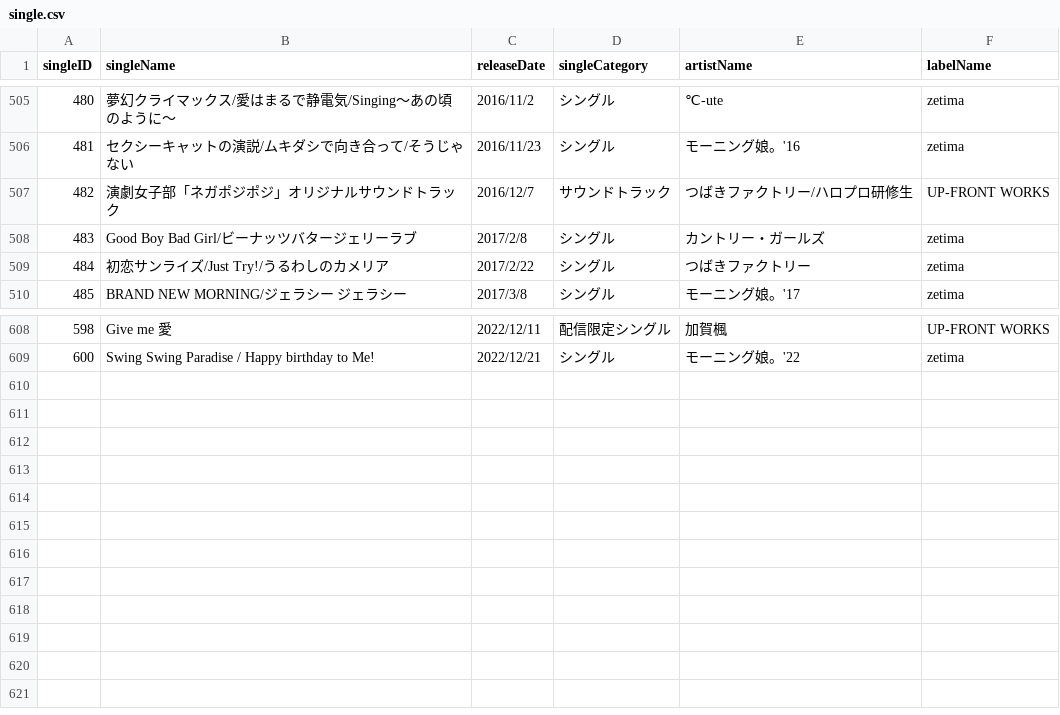
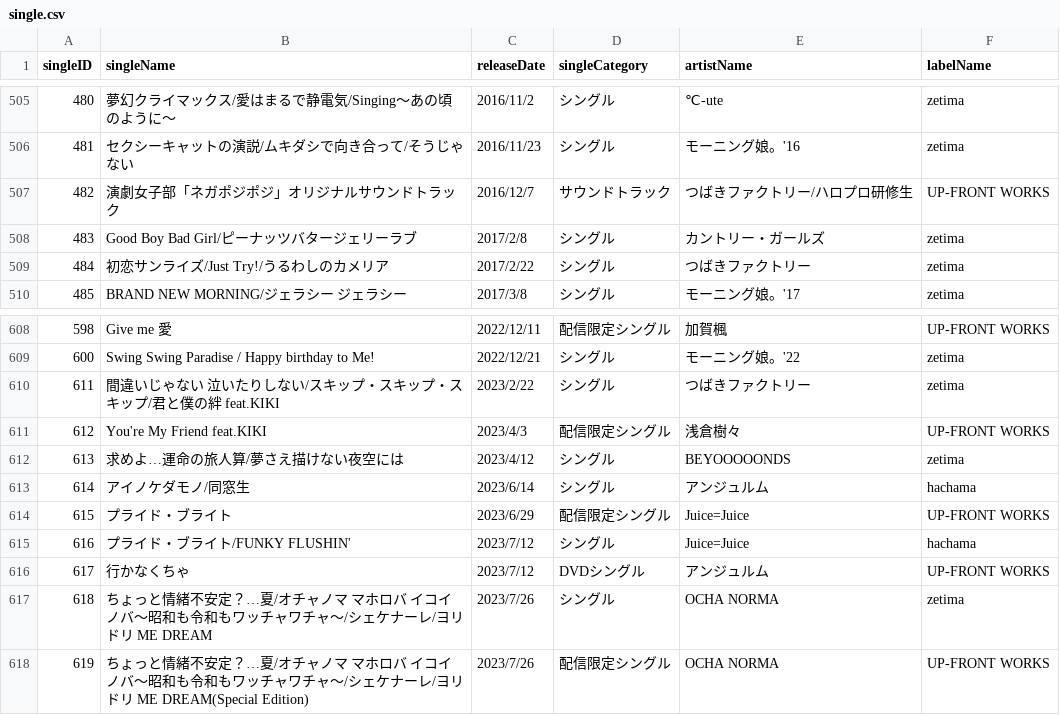
Before and after one commit to xxgentaroxx/HP_DB, a CSV file: single.csv, drawn as a sheet; only a part is shown, gaps mark what is left out.

```diff
--- a/single.csv
+++ b/single.csv
@@ -507,3 +507,3 @@
 482,演劇女子部「ネガポジポジ」オリジナルサウンドトラック,2016/12/7,サウンドトラック,つばきファクトリー/ハロプロ研修生,UP-FRONT WORKS
-483,Good Boy Bad Girl/ビーナッツバタージェリーラブ,2017/2/8,シングル,カントリー・ガールズ,zetima
+483,Good Boy Bad Girl/ピーナッツバタージェリーラブ,2017/2/8,シングル,カントリー・ガールズ,zetima
 484,初恋サンライズ/Just Try!/うるわしのカメリア,2017/2/22,シングル,つばきファクトリー,zetima
@@ -609 +609,10 @@
 600,Swing Swing Paradise / Happy birthday to Me!,2022/12/21,シングル,モーニング娘。'22,zetima
+611,間違いじゃない 泣いたりしない/スキップ・スキップ・スキップ/君と僕の絆 feat.KIKI,2023/2/22,シングル,つばきファクトリー,zetima
+612,You're My Friend feat.KIKI,2023/4/3,配信限定シングル,浅倉樹々,UP-FRONT WORKS
+613,求めよ…運命の旅人算/夢さえ描けない夜空には,2023/4/12,シングル,BEYOOOOONDS,zetima
+614,アイノケダモノ/同窓生,2023/6/14,シングル,アンジュルム,hachama
+615,プライド・ブライト,2023/6/29,配信限定シングル,Juice=Juice,UP-FRONT WORKS
+616,プライド・ブライト/FUNKY FLUSHIN',2023/7/12,シングル,Juice=Juice,hachama
+617,行かなくちゃ,2023/7/12,DVDシングル,アンジュルム,UP-FRONT WORKS
+618,ちょっと情緒不安定？…夏/オチャノマ マホロバ イコイノバ～昭和も令和もワッチャワチャ～/シェケナーレ/ヨリドリ ME DREAM,2023/7/26,シングル,OCHA NORMA,zetima
+619,ちょっと情緒不安定？…夏/オチャノマ マホロバ イコイノバ～昭和も令和もワッチャワチャ～/シェケナーレ/ヨリドリ ME DREAM(Special Edition),2023/7/26,配信限定シングル,OCHA NORMA,UP-FRONT WORKS
```
Also changed, not shown: album.csv, song.csv.
